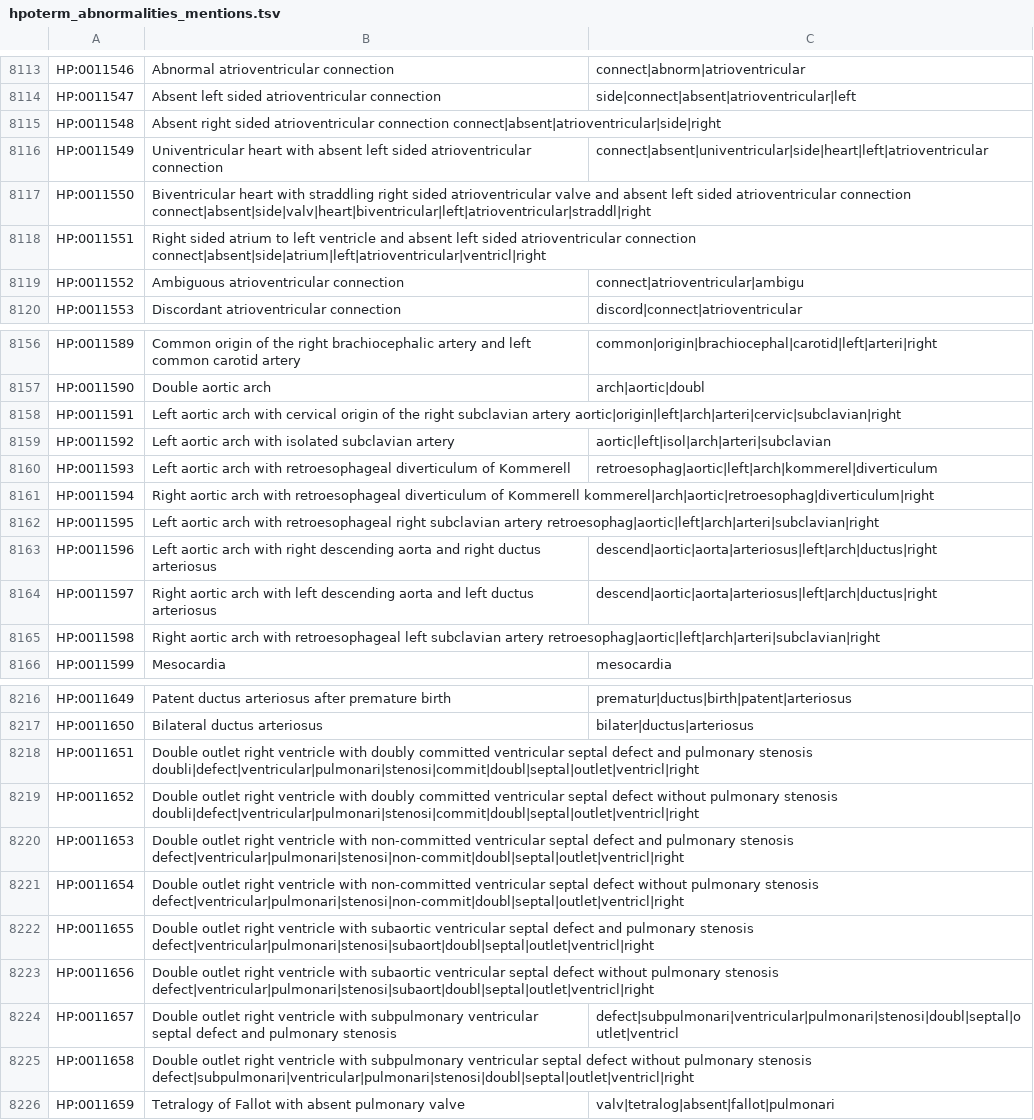
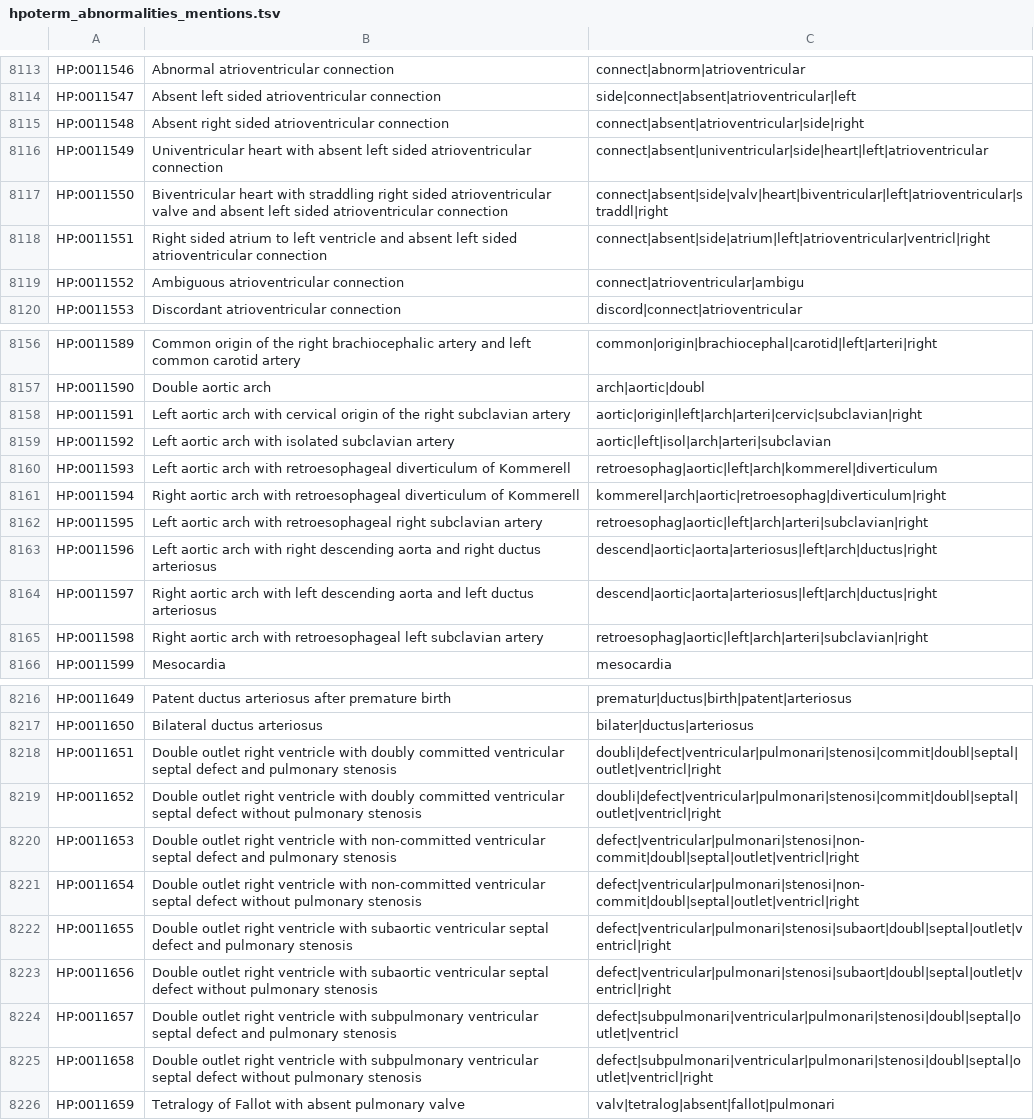
Before and after one commit to HazyResearch/dd-genomics, a TSV file: dicts/hpoterm_abnormalities_mentions.tsv, drawn as a sheet; only a part is shown, gaps mark what is left out; the diff covers the shown part only; the diff names each change by its address in the sheet, - before the commit and + after, or states it on an @@ line.

Commit message:
Fix dictionary

```diff
--- a/dicts/hpoterm_abnormalities_mentions.tsv
+++ b/dicts/hpoterm_abnormalities_mentions.tsv
-B8115: …atrioventricular connection connect|absent|atrioventricular|side|right
+B8115: …atrioventricular connection
-C8115: (empty)
+C8115: connect|absent|atrioventricular|side|right
-B8117: …atrioventricular connection connect|absent|side|valv|heart|biventricular|left|atrioventricular|straddl|right
+B8117: …atrioventricular connection
-C8117: (empty)
+C8117: connect|absent|side|valv|heart|biventricular|left|atrioventricular|straddl|right
-B8118: …atrioventricular connection connect|absent|side|atrium|left|atrioventricular|ventricl|right
+B8118: …atrioventricular connection
-C8118: (empty)
+C8118: connect|absent|side|atrium|left|atrioventricular|ventricl|right
-B8158: …subclavian artery aortic|origin|left|arch|arteri|cervic|subclavian|right
+B8158: …subclavian artery
-C8158: (empty)
+C8158: aortic|origin|left|arch|arteri|cervic|subclavian|right
-B8161: …of Kommerell kommerel|arch|aortic|retroesophag|diverticulum|right
+B8161: …of Kommerell
-C8161: (empty)
+C8161: kommerel|arch|aortic|retroesophag|diverticulum|right
-B8162: …subclavian artery retroesophag|aortic|left|arch|arteri|subclavian|right
+B8162: …subclavian artery
-C8162: (empty)
+C8162: retroesophag|aortic|left|arch|arteri|subclavian|right
-B8165: …subclavian artery retroesophag|aortic|left|arch|arteri|subclavian|right
+B8165: …subclavian artery
-C8165: (empty)
+C8165: retroesophag|aortic|left|arch|arteri|subclavian|right
-B8218: …pulmonary stenosis doubli|defect|ventricular|pulmonari|stenosi|commit|doubl|septal|outlet|ventricl|right
+B8218: …pulmonary stenosis
-C8218:C8219: (empty)
+C8218:C8219: doubli|defect|ventricular|pulmonari|stenosi|commit|doubl|septal|outlet|ventricl|right
-B8219: …pulmonary stenosis doubli|defect|ventricular|pulmonari|stenosi|commit|doubl|septal|outlet|ventricl|right
+B8219: …pulmonary stenosis
-B8220: …pulmonary stenosis defect|ventricular|pulmonari|stenosi|non-commit|doubl|septal|outlet|ventricl|right
+B8220: …pulmonary stenosis
-C8220:C8221: (empty)
+C8220:C8221: defect|ventricular|pulmonari|stenosi|non-commit|doubl|septal|outlet|ventricl|right
-B8221: …pulmonary stenosis defect|ventricular|pulmonari|stenosi|non-commit|doubl|septal|outlet|ventricl|right
+B8221: …pulmonary stenosis
-B8222: …pulmonary stenosis defect|ventricular|pulmonari|stenosi|subaort|doubl|septal|outlet|ventricl|right
+B8222: …pulmonary stenosis
-C8222:C8223: (empty)
+C8222:C8223: defect|ventricular|pulmonari|stenosi|subaort|doubl|septal|outlet|ventricl|right
-B8223: …pulmonary stenosis defect|ventricular|pulmonari|stenosi|subaort|doubl|septal|outlet|ventricl|right
+B8223: …pulmonary stenosis
-B8225: …pulmonary stenosis defect|subpulmonari|ventricular|pulmonari|stenosi|doubl|septal|outlet|ventricl|right
+B8225: …pulmonary stenosis
-C8225: (empty)
+C8225: defect|subpulmonari|ventricular|pulmonari|stenosi|doubl|septal|outlet|ventricl|right
```
Also changed, not shown: 26 edited cells elsewhere in this file.
